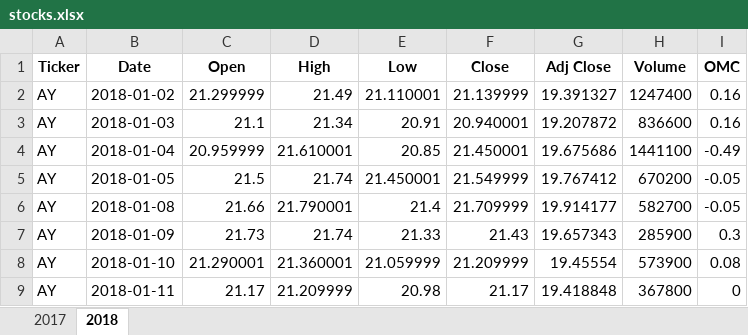
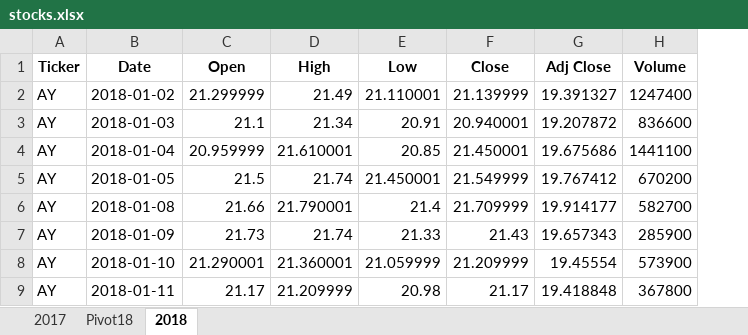
Before and after one commit to hillinhank/Gallagher, an Excel workbook: stocks.xlsx, sheet 2018, drawn as a sheet; only a part is shown; values as stored, in another font and other column widths than the file's, no borders; conditional formats and table styles not drawn; the diff names each change by its address in the sheet, - before the commit and + after, or states it on an @@ line.

Commit message:
Add files via upload
created a pivot table in a new sheet and formatted

```diff
--- a/stocks.xlsx (sheet 2018)
+++ b/stocks.xlsx (sheet 2018)
+sheet tab: Pivot18
-column I (OMC), rows 2-9: 0.16 | 0.16 | -0.49 | -0.05 | -0.05 | 0.3 | 0.08 | 0
```
Also changed, not shown: 1 other file.
